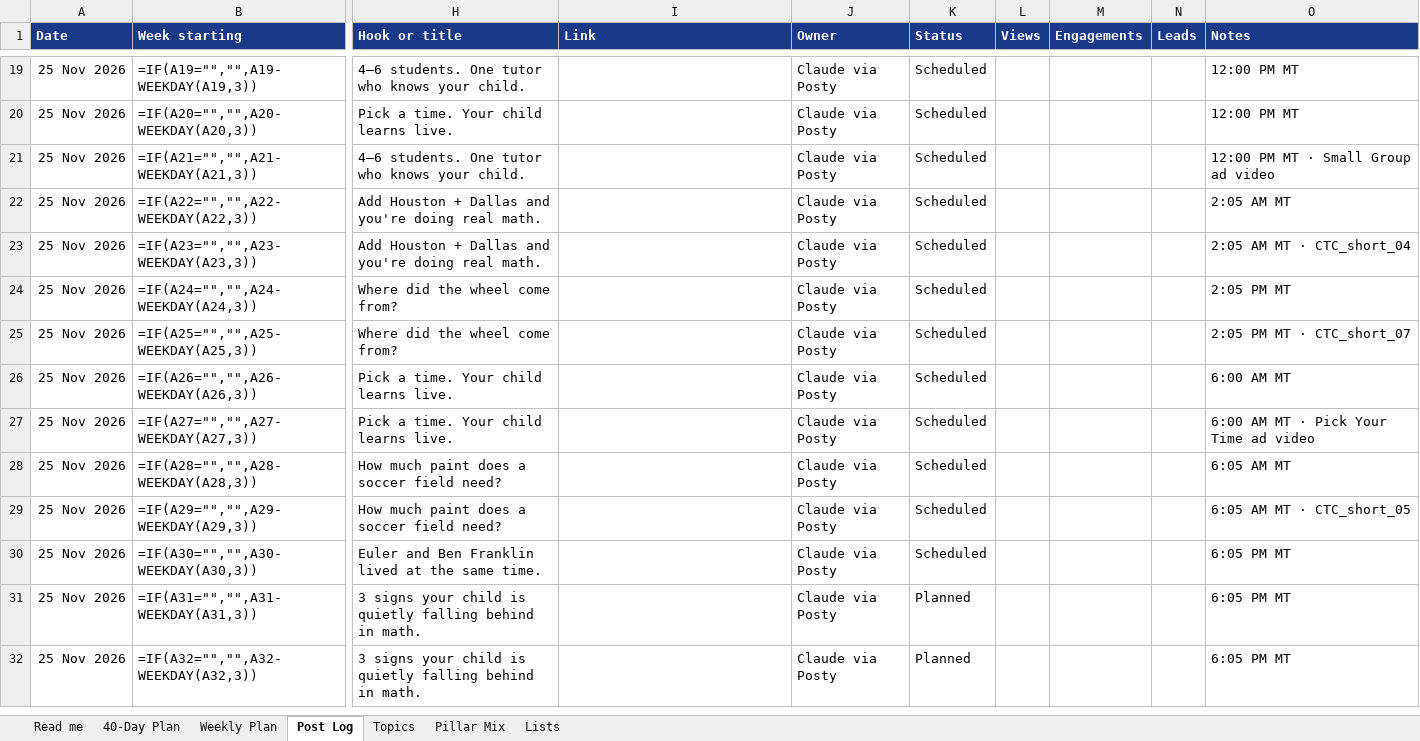
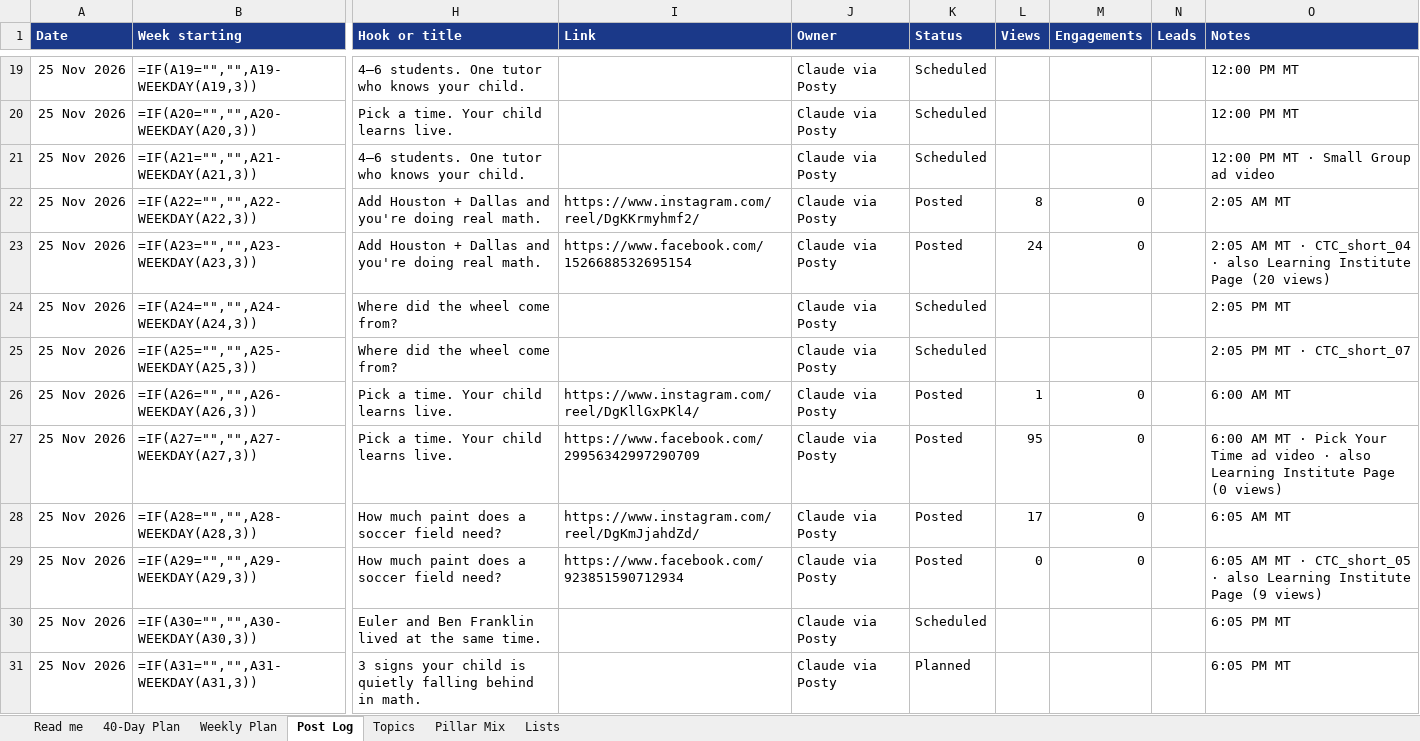
Before and after one commit to amosthestemguy/amosthemathguy-lifestem-academy, an Excel workbook: ads/tracker/CTC_Social_Media_Posting_Tracker.xlsx, sheet Post Log, drawn as a sheet; only a part is shown, gaps mark what is left out; the shorter side is filled out with more unchanged rows; values as stored, in another font and other column widths than the file's, no borders; formulas without a stored value are shown as written; conditional formats not drawn; the diff covers the shown part only; the diff names each change by its address in the sheet, - before the commit and + after, or states it on an @@ line.

```diff
--- a/ads/tracker/CTC_Social_Media_Posting_Tracker.xlsx (sheet Post Log)
+++ b/ads/tracker/CTC_Social_Media_Posting_Tracker.xlsx (sheet Post Log)
-I22 (Link): (empty)
+I22 (Link): https://www.instagram.com/reel/DgKKrmyhmf2/
-K22:K23 (Status): Scheduled
+K22:K23 (Status): Posted
-L22 (Views): (empty)
+L22 (Views): 8
-M22:M23 (Engagements): (empty)
+M22:M23 (Engagements): 0
-I23 (Link): (empty)
+I23 (Link): https://www.facebook.com/1526688532695154
-L23 (Views): (empty)
+L23 (Views): 24
-O23 (Notes): …· CTC_short_04
+O23 (Notes): …· CTC_short_04 · also Learning Institute Page (20 views)
-I26 (Link): (empty)
+I26 (Link): https://www.instagram.com/reel/DgKllGxPKl4/
-K26:K29 (Status): Scheduled
+K26:K29 (Status): Posted
-L26 (Views): (empty)
+L26 (Views): 1
-M26:M29 (Engagements): (empty)
+M26:M29 (Engagements): 0
-I27 (Link): (empty)
+I27 (Link): https://www.facebook.com/29956342997290709
-L27 (Views): (empty)
+L27 (Views): 95
-O27 (Notes): …ad video
+O27 (Notes): …ad video · also Learning Institute Page (0 views)
-I28 (Link): (empty)
+I28 (Link): https://www.instagram.com/reel/DgKmJjahdZd/
-L28 (Views): (empty)
+L28 (Views): 17
-I29 (Link): (empty)
+I29 (Link): https://www.facebook.com/923851590712934
-L29 (Views): (empty)
+L29 (Views): 0
-O29 (Notes): …· CTC_short_05
+O29 (Notes): …· CTC_short_05 · also Learning Institute Page (9 views)
```
Also changed, not shown: 37 edited cells elsewhere in this sheet, 3 other files.
